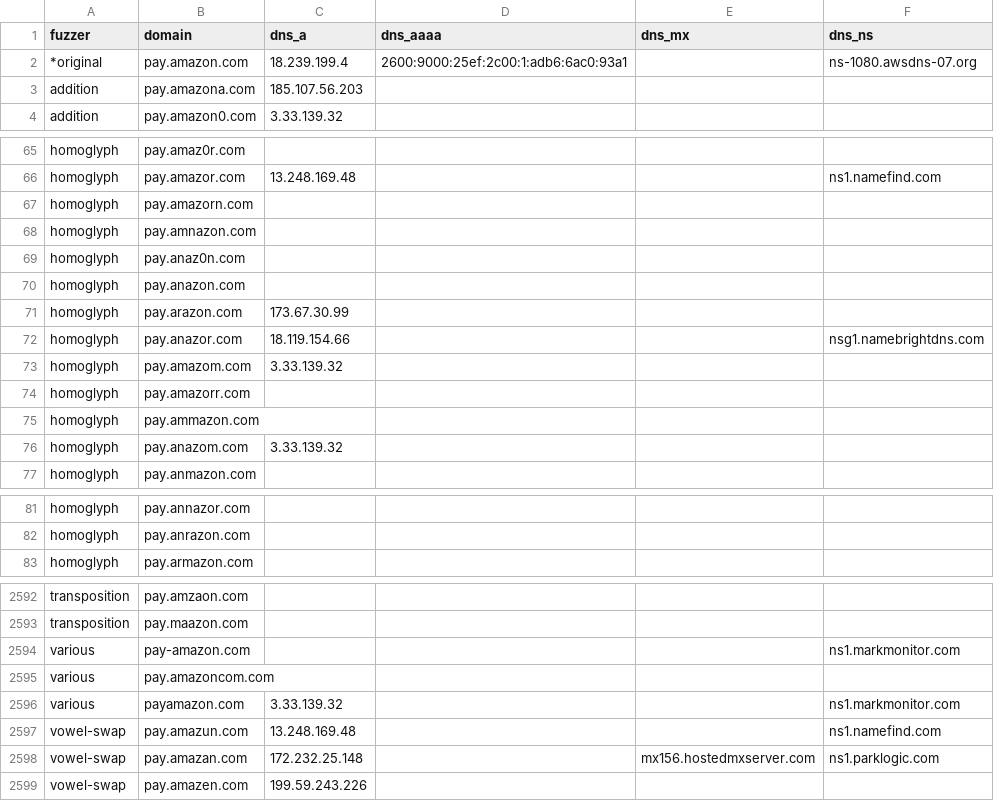
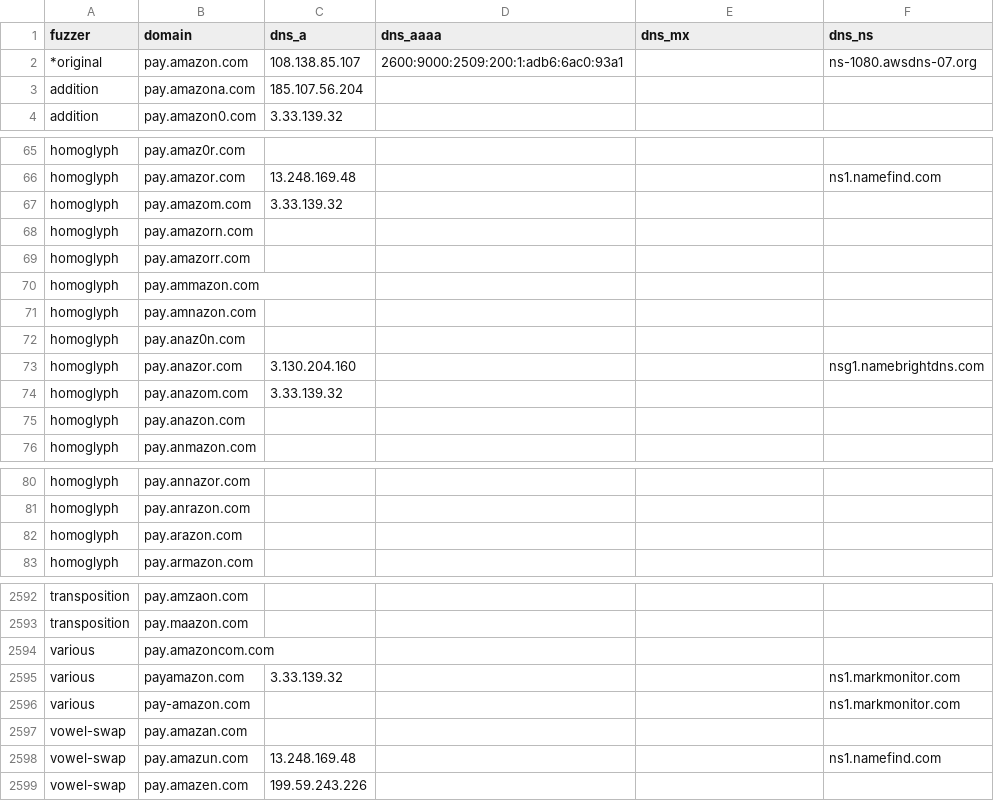
Before and after one commit to onlyforbakup/awesome-lists, a CSV file: Lists/DNSTWIST/pay.amazon.com_dnstwist_list.csv, drawn as a sheet; only a part is shown, gaps mark what is left out; the diff covers the shown part only.

```diff
--- a/Lists/DNSTWIST/pay.amazon.com_dnstwist_list.csv
+++ b/Lists/DNSTWIST/pay.amazon.com_dnstwist_list.csv
@@ -1,4 +1,4 @@
 fuzzer,domain,dns_a,dns_aaaa,dns_mx,dns_ns
-*original,pay.amazon.com,18.239.199.4,2600:9000:25ef:2c00:1:adb6:6ac0:93a1,,ns-1080.awsdns-07.org
-addition,pay.amazona.com,185.107.56.203,,,
+*original,pay.amazon.com,108.138.85.107,2600:9000:2509:200:1:adb6:6ac0:93a1,,ns-1080.awsdns-07.org
+addition,pay.amazona.com,185.107.56.204,,,
 addition,pay.amazon0.com,3.33.139.32,,,
@@ -66,12 +66,11 @@ homoglyph,pay.amaz0r.com,,,,
 homoglyph,pay.amazor.com,13.248.169.48,,,ns1.namefind.com
-homoglyph,pay.amazorn.com,,,,
-homoglyph,pay.amnazon.com,,,,
-homoglyph,pay.anaz0n.com,,,,
-homoglyph,pay.anazon.com,,,,
-homoglyph,pay.arazon.com,173.67.30.99,,,
-homoglyph,pay.anazor.com,18.119.154.66,,,nsg1.namebrightdns.com
 homoglyph,pay.amazom.com,3.33.139.32,,,
+homoglyph,pay.amazorn.com,,,,
 homoglyph,pay.amazorr.com,,,,
 homoglyph,pay.ammazon.com,,,,
+homoglyph,pay.amnazon.com,,,,
+homoglyph,pay.anaz0n.com,,,,
+homoglyph,pay.anazor.com,3.130.204.160,,,nsg1.namebrightdns.com
 homoglyph,pay.anazom.com,3.33.139.32,,,
+homoglyph,pay.anazon.com,,,,
 homoglyph,pay.anmazon.com,,,,
@@ -82,2 +81,3 @@ homoglyph,pay.annazor.com,,,,
 homoglyph,pay.anrazon.com,,,,
+homoglyph,pay.arazon.com,,,,
 homoglyph,pay.armazon.com,,,,
@@ -2593,7 +2593,7 @@ transposition,pay.amzaon.com,,,,
 transposition,pay.maazon.com,,,,
-various,pay-amazon.com,,,,ns1.markmonitor.com
 various,pay.amazoncom.com,,,,
 various,payamazon.com,3.33.139.32,,,ns1.markmonitor.com
+various,pay-amazon.com,,,,ns1.markmonitor.com
+vowel-swap,pay.amazan.com,,,,
 vowel-swap,pay.amazun.com,13.248.169.48,,,ns1.namefind.com
-vowel-swap,pay.amazan.com,172.232.25.148,,mx156.hostedmxserver.com,ns1.parklogic.com
 vowel-swap,pay.amazen.com,199.59.243.226,,,
```
Also changed, not shown: 12 moved rows and 4 edited cells elsewhere in this file, Lists/DNSTWIST/developer.microsoft.com_dnstwist_list.csv, Lists/DNSTWIST/login.microsoftonline.com_dnstwist_list.csv, 8 other files.
